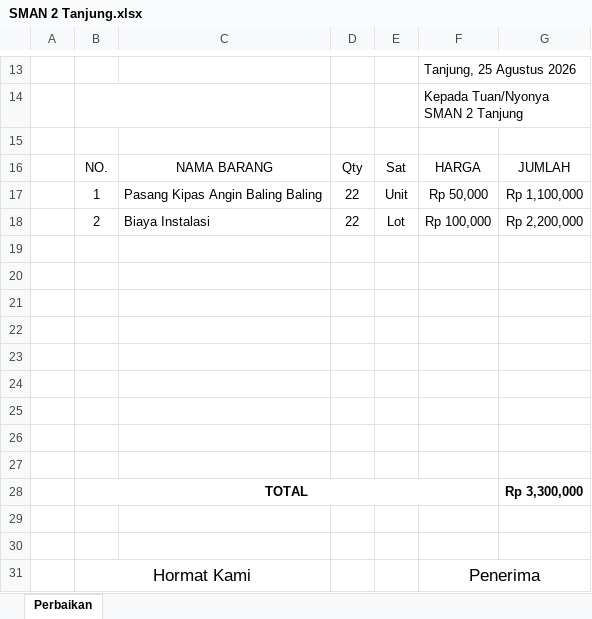
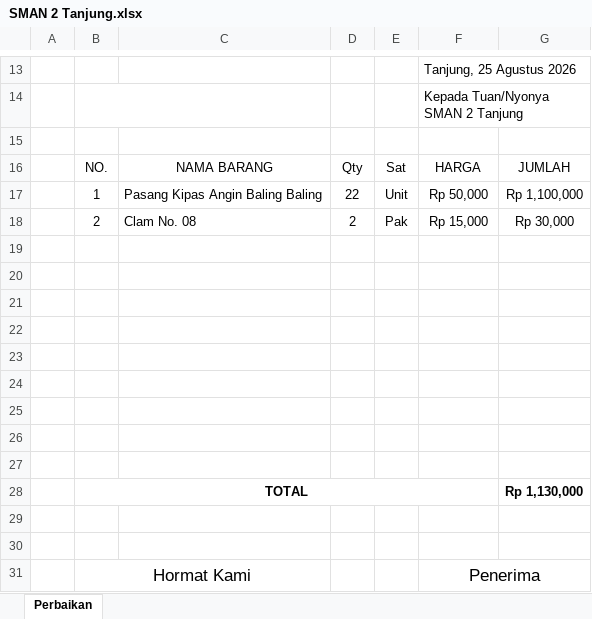
Before and after one commit to borneonetcom/Data-Pekerjaan, an Excel workbook: Tagihan/2026/Agustus/SMAN 2 Tanjung.xlsx, sheet Perbaikan, drawn as a sheet; only a part is shown, gaps mark what is left out; values as stored, in another font and other column widths than the file's, no borders; charts and pictures not drawn; removed rows and columns are numbered as before the commit, all else as after; the diff names each change by its address in the sheet, - before the commit and + after, or states it on an @@ line.

```diff
--- a/Tagihan/2026/Agustus/SMAN 2 Tanjung.xlsx (sheet Perbaikan)
+++ b/Tagihan/2026/Agustus/SMAN 2 Tanjung.xlsx (sheet Perbaikan)
-row 18:  | 2 | Biaya Instalasi | 22 | Lot | Rp 100,000 | Rp 2,200,000
+row 18:  | 2 | Clam No. 08 | 2 | Pak | Rp 15,000 | Rp 30,000
-G28: Rp 3,300,000
+G28: Rp 1,130,000
```
Also changed, not shown: LAPORAN STOK/DATA AKSESORIS CCTV.xlsx, 47 other files.
